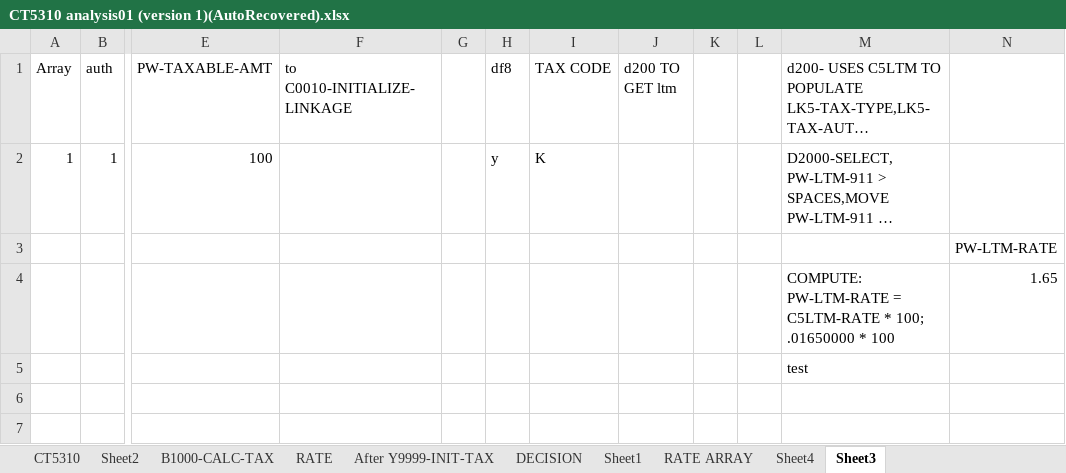
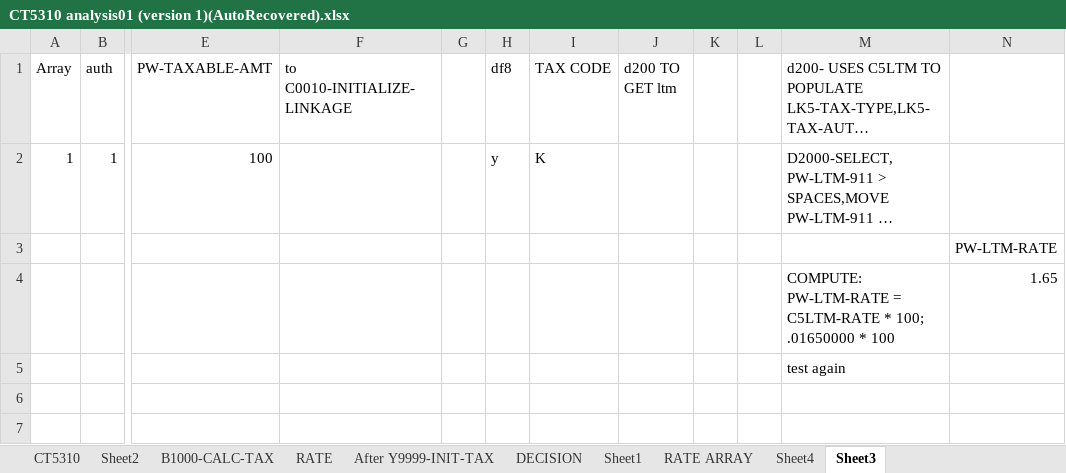
Before and after one commit to datamas1/Test02, an Excel workbook: CT5310 analysis01 (version 1)(AutoRecovered).xlsx, sheet Sheet3, drawn as a sheet; only a part is shown, gaps mark what is left out; long unchanged cells end in …; values as stored, in another font and other column widths than the file's, no borders; the diff names each change by its address in the sheet, - before the commit and + after, or states it on an @@ line.

Commit message:
Modified

```diff
--- a/CT5310 analysis01 (version 1)(AutoRecovered).xlsx (sheet Sheet3)
+++ b/CT5310 analysis01 (version 1)(AutoRecovered).xlsx (sheet Sheet3)
-M5: test
+M5: test again
```
